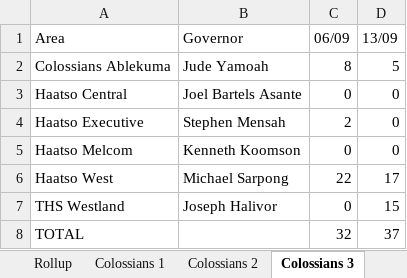
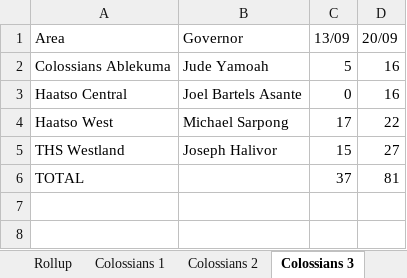
Before and after one commit to dabick14/midweekdata, an Excel workbook: Sunday_Arrivals.xlsx, sheet Colossians 3, drawn as a sheet; values as stored, in another font and other column widths than the file's, no borders; removed rows and columns are numbered as before the commit, all else as after; the diff names each change by its address in the sheet, - before the commit and + after, or states it on an @@ line.

```diff
--- a/Sunday_Arrivals.xlsx (sheet Colossians 3)
+++ b/Sunday_Arrivals.xlsx (sheet Colossians 3)
-column C (06/09), rows 2-3: 8 | 0; rows 6-8: 22 | 0 | 32
+column D (20/09), rows 2-6: 16 | 16 | 22 | 27 | 81
-row 4: Haatso Executive | Stephen Mensah | 2 | 0
-row 5: Haatso Melcom | Kenneth Koomson | 0 | 0
```
Also changed, not shown: sheet Galatians 6 A, sheet Galatians 5, sheet Galatians 2, sheet Rollup, sheet Galatians 1, sheet Galatians 10, 9 more sheets.
